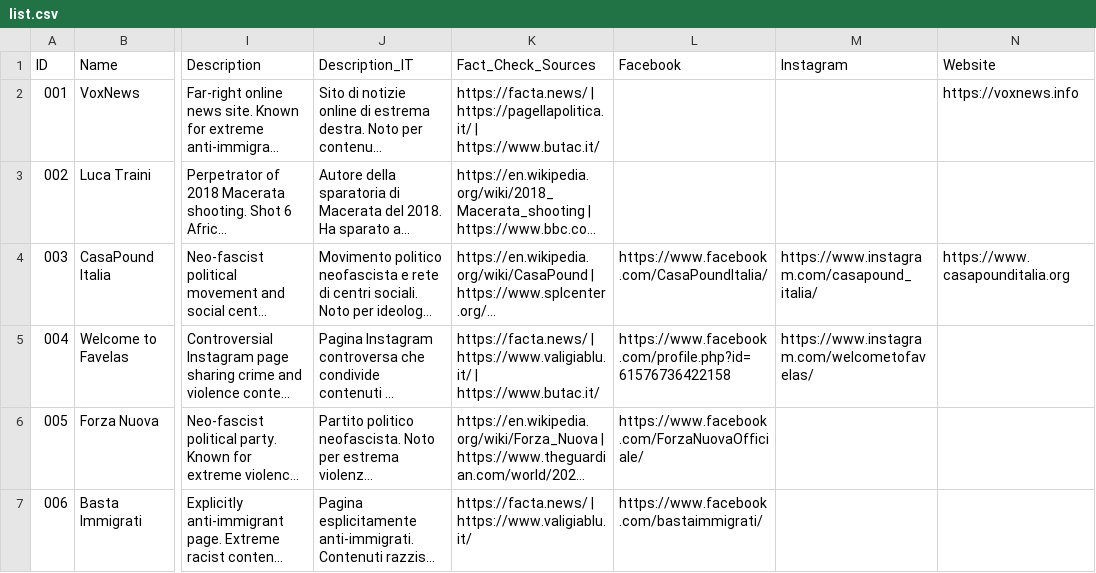
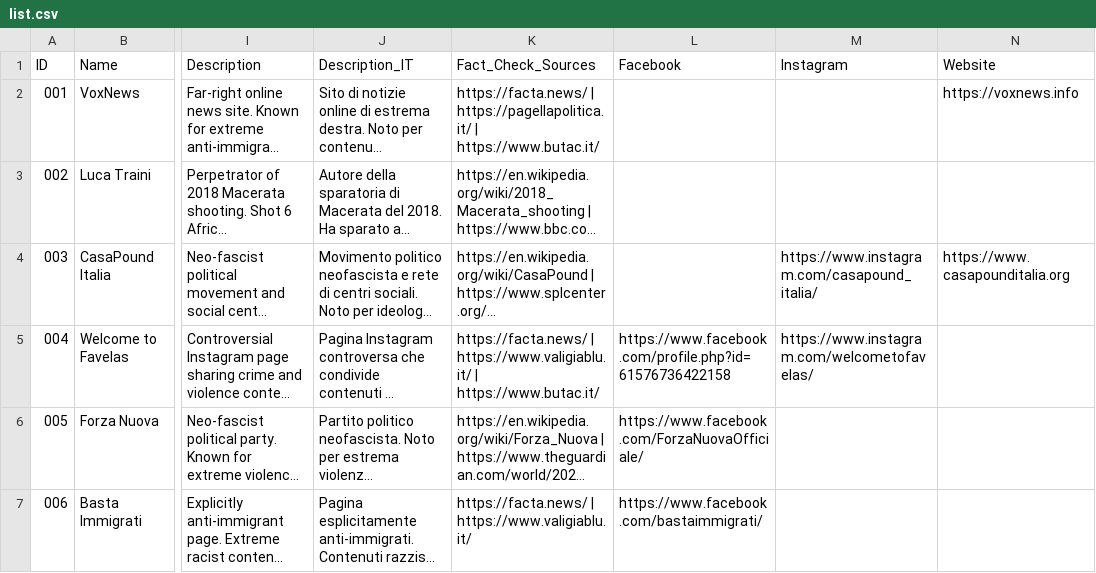
Before and after one commit to Halpph/depolarize, a CSV file: list.csv, drawn as a sheet; only a part is shown, gaps mark what is left out; long unchanged cells end in …; the diff names each change by its address in the sheet, - before the commit and + after, or states it on an @@ line.

```diff
--- a/list.csv
+++ b/list.csv
-L4 (Facebook): https://www.facebook.com/CasaPoundItalia/
+L4 (Facebook): (empty)
```
